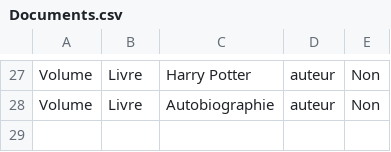
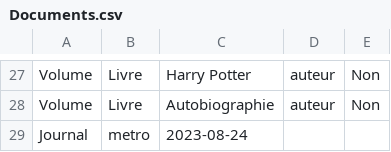
Before and after one commit to ClauRGT/TP1Bibliotheque, a CSV file: Documents.csv, drawn as a sheet; only a part is shown, gaps mark what is left out; the diff names each change by its address in the sheet, - before the commit and + after, or states it on an @@ line.

```diff
--- a/Documents.csv
+++ b/Documents.csv
+row 29: Journal | metro | 2023-08-24
```
Also changed, not shown: Adherents.csv, 6 other files.
